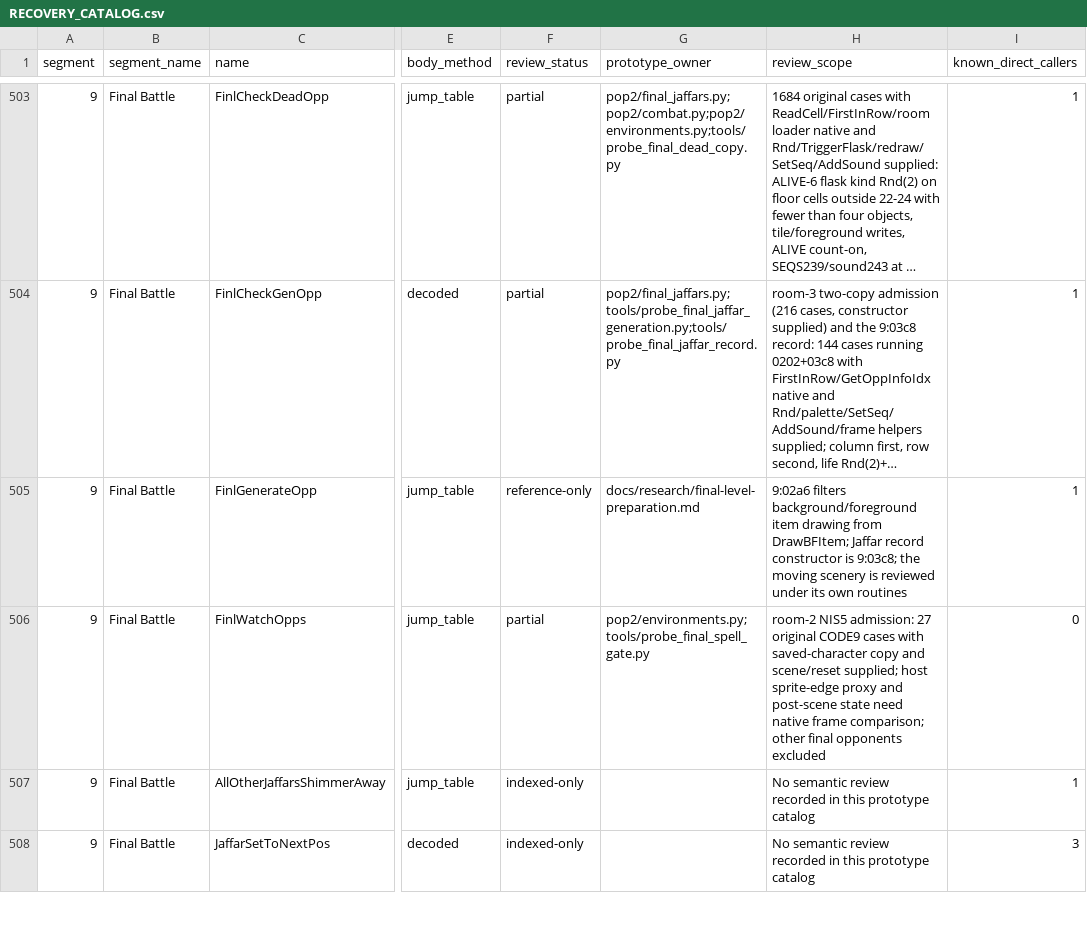
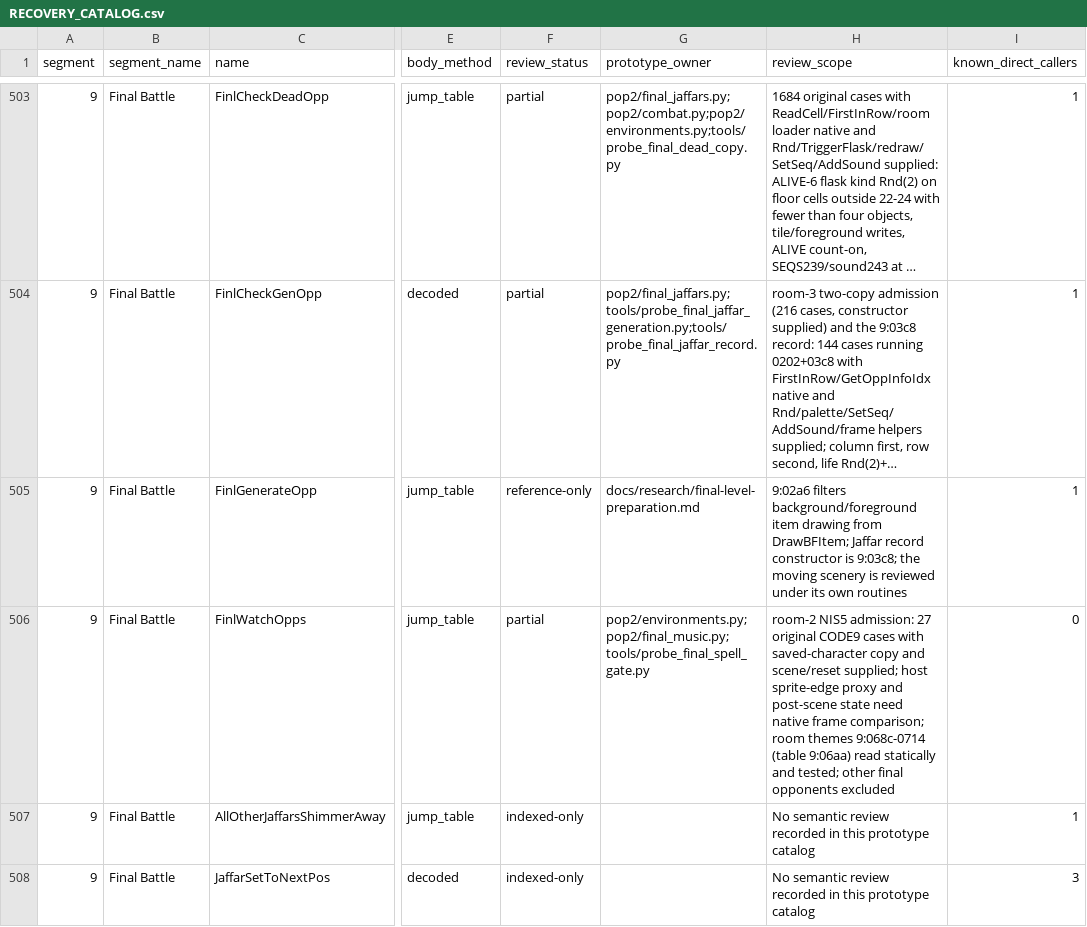
Before and after one commit to Pessegos/prince-of-persia-2-macintosh-native, a CSV file: docs/RECOVERY_CATALOG.csv, drawn as a sheet; only a part is shown, gaps mark what is left out; long unchanged cells end in …; the diff names each change by its address in the sheet, - before the commit and + after, or states it on an @@ line.

Commit message:
Level 14 music: the mental rooms' themes (Spider, ChessRm, Crystal, Escher; 9:1a90, 1d84, FinlWatchOpps 9:0654) and the import renders the final level's songs

```diff
--- a/docs/RECOVERY_CATALOG.csv
+++ b/docs/RECOVERY_CATALOG.csv
-G506 (prototype_owner): pop2/environments.py;tools/probe_final_spell_gate.py
+G506 (prototype_owner): pop2/environments.py;pop2/final_music.py;tools/probe_final_spell_gate.py
-H506 (review_scope): …frame comparison; other final…
+H506 (review_scope): …frame comparison; room themes 9:068c-0714 (table 9:06aa) read statically and tested; other final…
```
Also changed, not shown: 12 other files.
